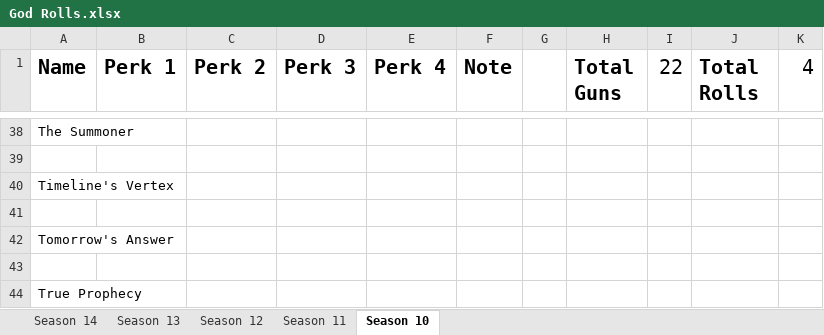
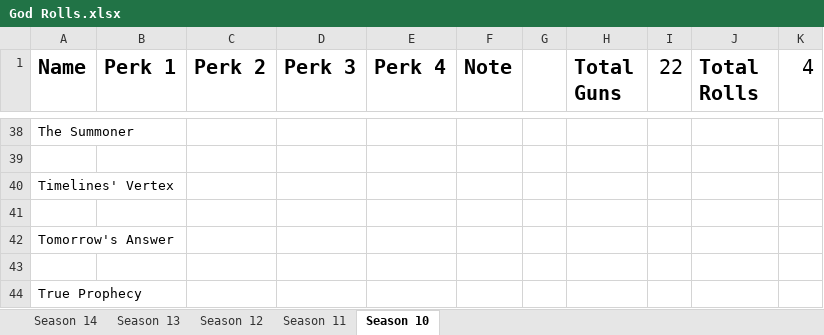
Before and after one commit to CWFire/Fires_God_Rolls, an Excel workbook: God Rolls.xlsx, sheet Season 10, drawn as a sheet; only a part is shown, gaps mark what is left out; values as stored, in another font and other column widths than the file's, no borders; the diff names each change by its address in the sheet, - before the commit and + after, or states it on an @@ line.

```diff
--- a/God Rolls.xlsx (sheet Season 10)
+++ b/God Rolls.xlsx (sheet Season 10)
-A40 (Name): Timeline's Vertex
+A40 (Name): Timelines' Vertex
```
Also changed, not shown: 3 other files.
